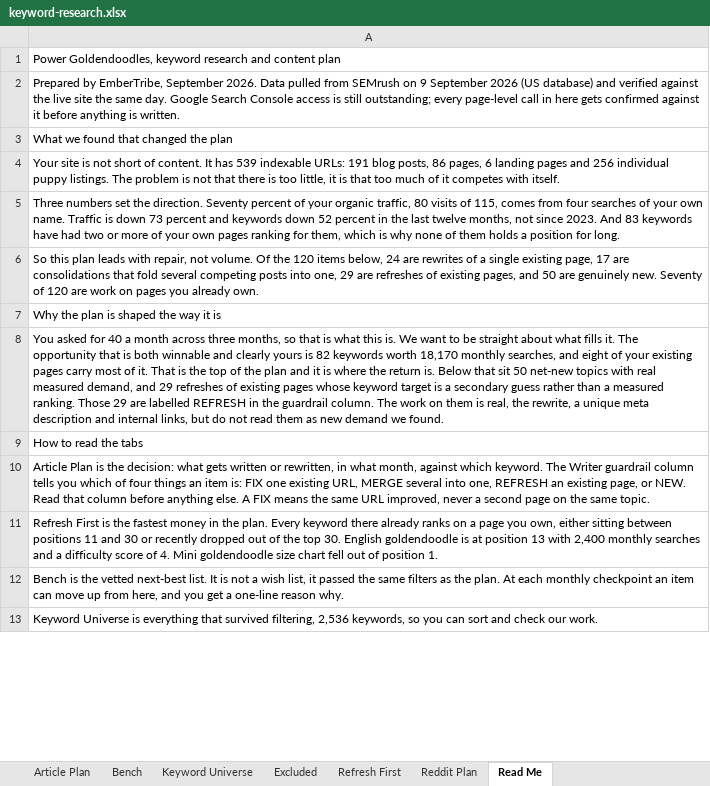
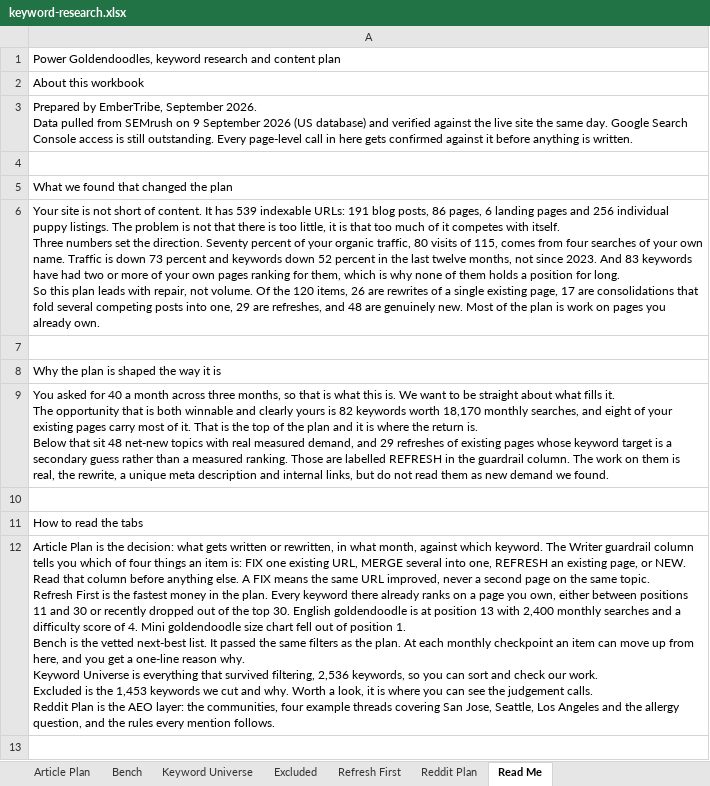
Before and after one commit to jonestj-boop/decks, an Excel workbook: decks/power-goldendoodles/keyword-research.xlsx, sheet Read Me, drawn as a sheet; only a part is shown; values as stored, in another font and other column widths than the file's, no cell formats; removed rows and columns are numbered as before the commit, all else as after; ↵ is a line break in a cell; the diff covers the shown part only; the diff names each change by its address in the sheet, - before the commit and + after, or states it on an @@ line.

```diff
--- a/decks/power-goldendoodles/keyword-research.xlsx (sheet Read Me)
+++ b/decks/power-goldendoodles/keyword-research.xlsx (sheet Read Me)
-A2: Prepared by EmberTribe, September 2026. Data pulled from SEMrush on 9 September 2026 (US database) and verified against the live site the same day. Google Search Console access is still outstanding; every page-level call in here gets confirmed against it before anything is written.
+A2: About this workbook
+row 3: Prepared by EmberTribe, September 2026. ↵ Data pulled from SEMrush on 9 September 2026 (US database) and verified against the live site the same day. Google Search Console access is still outstanding. Every page-level call in here gets confirmed against it before anything is written.
+row 4: (empty)
-A6: …with itself.
+A6: …with itself. ↵ Three numbers set the direction. Seventy percent of your organic traffic, 80 visits of 115, comes from four searches of your own name. Traffic is down 73 percent and keywords down 52 percent in the last twelve months, not since 2023. And 83 keywords have had two or more of your own pages ranking for them, which is why none of them holds a position for long. ↵ So this plan leads with repair, not volume. Of the 120 items, 26 are rewrites of a single existing page, 17 are consolidations that fold several competing posts into one, 29 are refreshes, and 48 are genuinely new. Most of the plan is work on pages you already own.
-A7: Three numbers set the direction. Seventy percent of your organic traffic, 80 visits of 115, comes from four searches of your own name. Traffic is down 73 percent and keywords down 52 percent in the last twelve months, not since 2023. And 83 keywords have had two or more of your own pages ranking for them, which is why none of them holds a position for long.
+A7: (empty)
-row 6: So this plan leads with repair, not volume. Of the 120 items below, 24 are rewrites of a single existing page, 17 are consolidations that fold several competing posts into one, 29 are refreshes of existing pages, and 50 are genuinely new. Seventy of 120 are work on pages you already own.
-A9: …that sit 50 net-new topics with real measured demand, and 29 refreshes of existing pages whose keyword target is a secondary guess rather than a measured ranking. Those 29 are labelled…
+A9: …that sit 48 net-new topics with real measured demand, and 29 refreshes of existing pages whose keyword target is a secondary guess rather than a measured ranking. Those are labelled…
+row 10: (empty)
-A12: …same topic.
+A12: …same topic. ↵ Refresh First is the fastest money in the plan. Every keyword there already ranks on a page you own, either between positions 11 and 30 or recently dropped out of the top 30. English goldendoodle is at position 13 with 2,400 monthly searches and a difficulty score of 4. Mini goldendoodle size chart fell out of position 1. ↵ Bench is the vetted next-best list. It passed the same filters as the plan. At each monthly checkpoint an item can move up from here, and you get a one-line reason why. ↵ Keyword Universe is everything that survived filtering, 2,536 keywords, so you can sort and check our work. ↵ Excluded is the 1,453 keywords we cut and why. Worth a look, it is where you can see the judgement calls. ↵ Reddit Plan is the AEO layer: the communities, four example threads covering San Jose, Seattle, Los Angeles and the allergy question, and the rules every mention follows.
-A13: Refresh First is the fastest money in the plan. Every keyword there already ranks on a page you own, either sitting between positions 11 and 30 or recently dropped out of the top 30. English goldendoodle is at position 13 with 2,400 monthly searches and a difficulty score of 4. Mini goldendoodle size chart fell out of position 1.
+A13: (empty)
-row 12: Bench is the vetted next-best list. It is not a wish list, it passed the same filters as the plan. At each monthly checkpoint an item can move up from here, and you get a one-line reason why.
-row 13: Keyword Universe is everything that survived filtering, 2,536 keywords, so you can sort and check our work.
```
Also changed, not shown: 3 added rows, 3 removed rows and 5 edited cells elsewhere in this sheet, cell formats.
